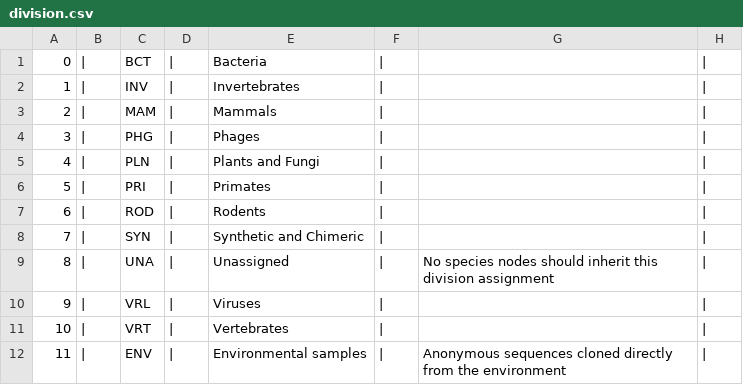
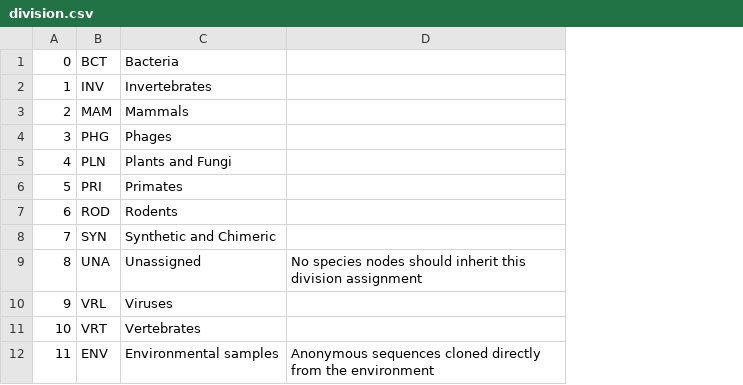
Before and after one commit to anaigmo/Bio2RDF-MorphCSV, a CSV file: data/taxonomy/division.csv, drawn as a sheet; the diff names each change by its address in the sheet, - before the commit and + after, or states it on an @@ line.

Commit message:
tab as field separator

```diff
--- a/data/taxonomy/division.csv
+++ b/data/taxonomy/division.csv
-column B, rows 1-12: all |
-column D, rows 1-12: all |
-column F, rows 1-12: all |
-column H, rows 1-12: all |
```
